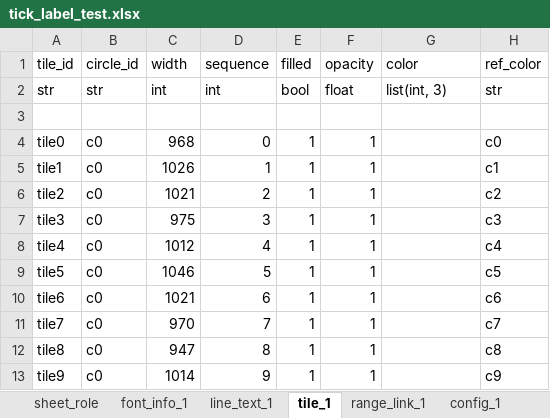
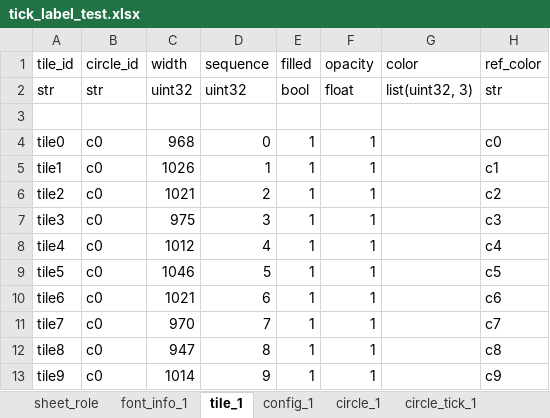
Before and after one commit to huangfeidian/circos, an Excel workbook: data/tick_label_test.xlsx, sheet tile_1, drawn as a sheet; values as stored, in another font and other column widths than the file's, no borders; the diff names each change by its address in the sheet, - before the commit and + after, or states it on an @@ line.

```diff
--- a/data/tick_label_test.xlsx (sheet tile_1)
+++ b/data/tick_label_test.xlsx (sheet tile_1)
-sheet tab: line_text_1
-sheet tab: range_link_1
-C2 (width): int
+C2 (width): uint32
-D2 (sequence): int
+D2 (sequence): uint32
-G2 (color): list(int, 3)
+G2 (color): list(uint32, 3)
```
Also changed, not shown: sheet circle_1, sheet circle_tick_1, data/pi10000.xlsx, data/point_track_test.xlsx, 7 other files.
